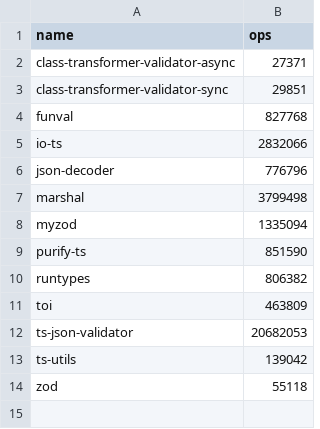
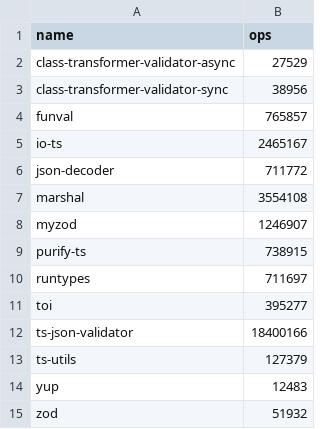
Before and after one commit to moltar/typescript-runtime-type-benchmarks, a CSV file: results/data-type-13.x.csv, drawn as a sheet.

```diff
--- a/results/data-type-13.x.csv
+++ b/results/data-type-13.x.csv
@@ -1,14 +1,15 @@
 name,ops
-class-transformer-validator-async,27371
-class-transformer-validator-sync,29851
-funval,827768
-io-ts,2832066
-json-decoder,776796
-marshal,3799498
-myzod,1335094
-purify-ts,851590
-runtypes,806382
-toi,463809
-ts-json-validator,20682053
-ts-utils,139042
-zod,55118
+class-transformer-validator-async,27529
+class-transformer-validator-sync,38956
+funval,765857
+io-ts,2465167
+json-decoder,711772
+marshal,3554108
+myzod,1246907
+purify-ts,738915
+runtypes,711697
+toi,395277
+ts-json-validator,18400166
+ts-utils,127379
+yup,12483
+zod,51932
```
Also changed, not shown: results/data-type-sans-ts-json-validator-13.x.csv, 4 other files.
